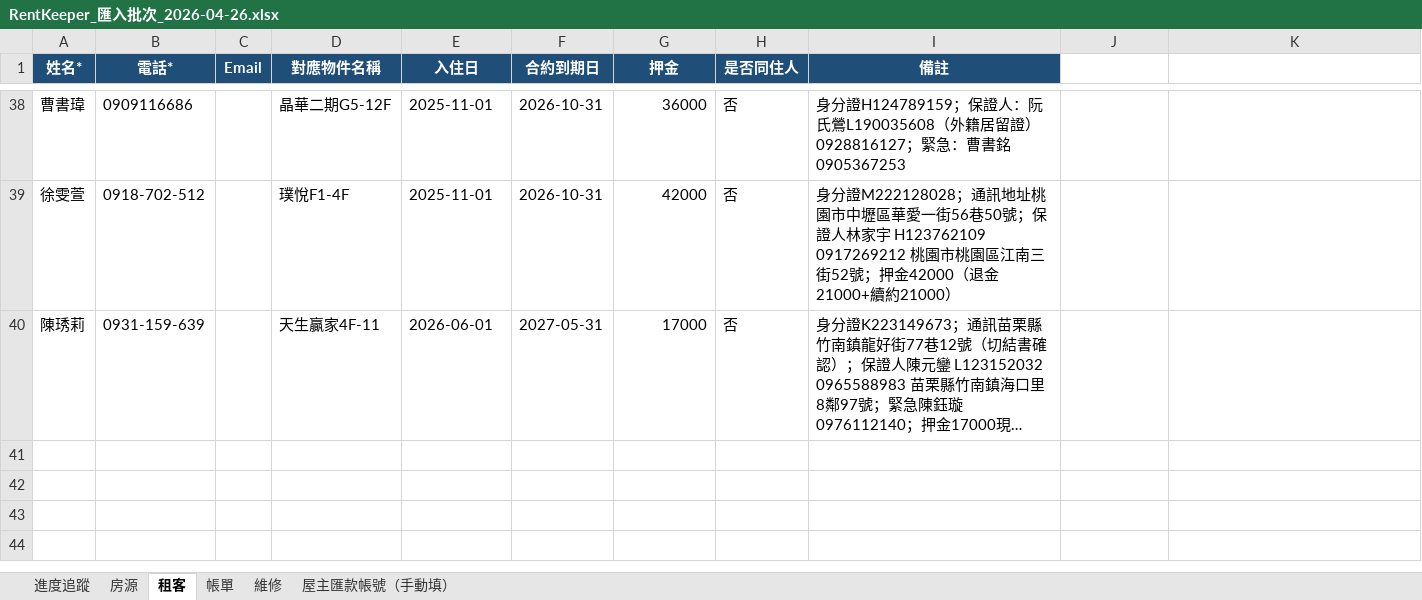
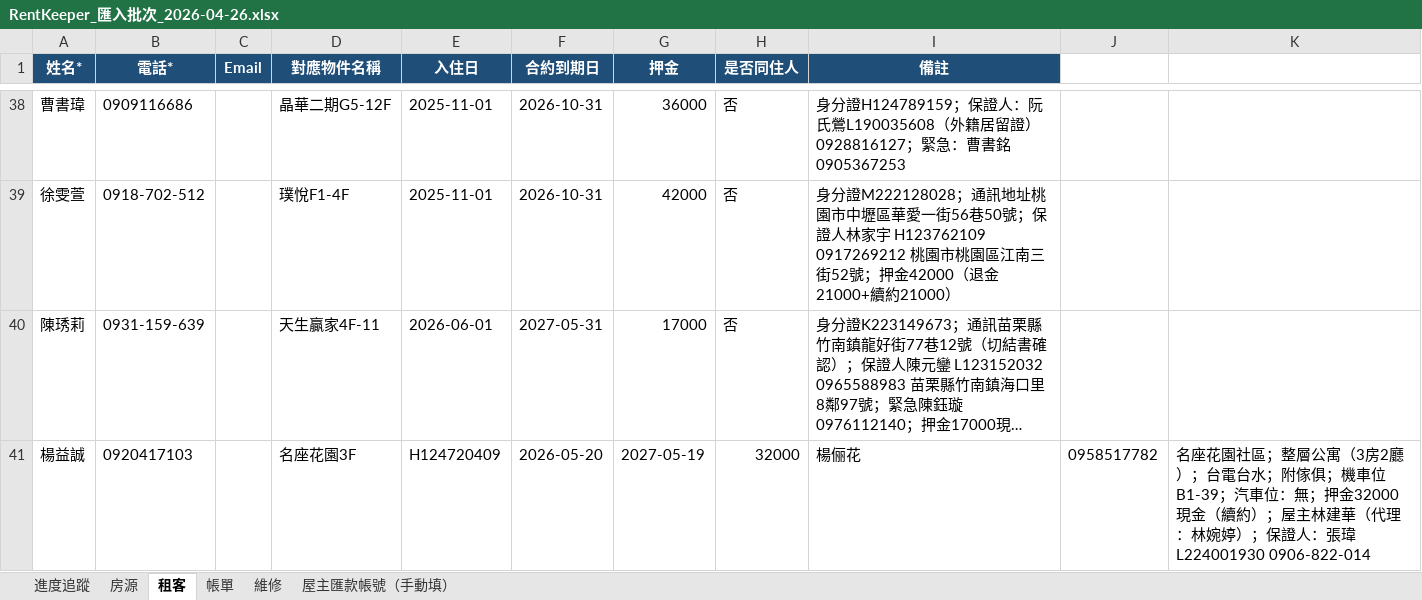
Before and after one commit to bawu95278-web/rentkeeper-collab, an Excel workbook: RentKeeper_匯入批次_2026-04-26.xlsx, sheet 租客, drawn as a sheet; only a part is shown, gaps mark what is left out; long unchanged cells end in …; values as stored, in another font and other column widths than the file's, no borders; the diff names each change by its address in the sheet, - before the commit and + after, or states it on an @@ line.

```diff
--- a/RentKeeper_匯入批次_2026-04-26.xlsx (sheet 租客)
+++ b/RentKeeper_匯入批次_2026-04-26.xlsx (sheet 租客)
+row 41: 楊益誠 | 0920417103 |  | 名座花園3F | H124720409 | 2026-05-20 | 2027-05-19 | 32000 | 楊俪花 | 0958517782 | 名座花園社區；整層公寓（3房2廳）；台電台水；附傢俱；機車位B1-39；汽車位：無；押金32000現金（續約）；屋主林建華（代理：林婉婷）；保證人：張瑋 L224001930 0906-822-014
```
Also changed, not shown: sheet 房源, sheet 屋主匯款帳號（手動填）, sheet 進度追蹤, 2 other files.
